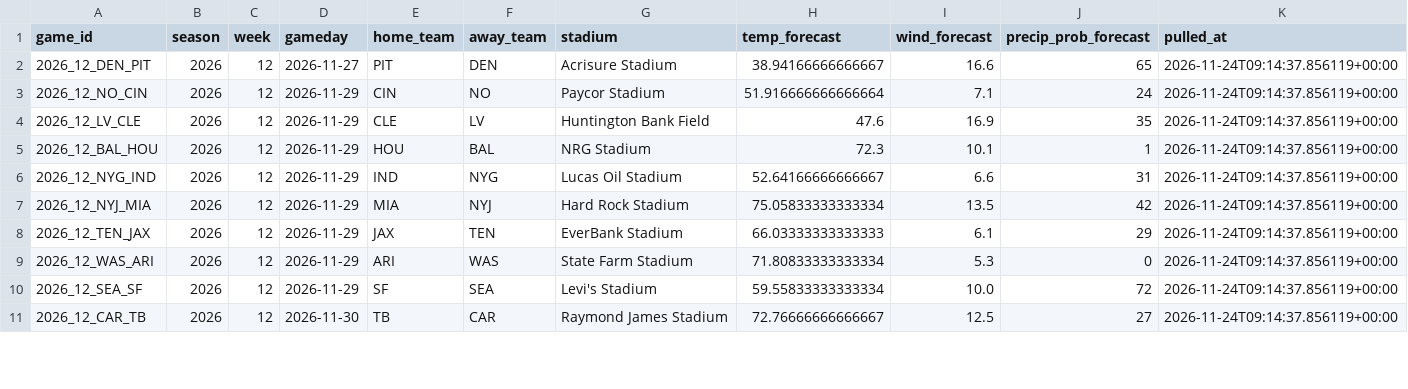
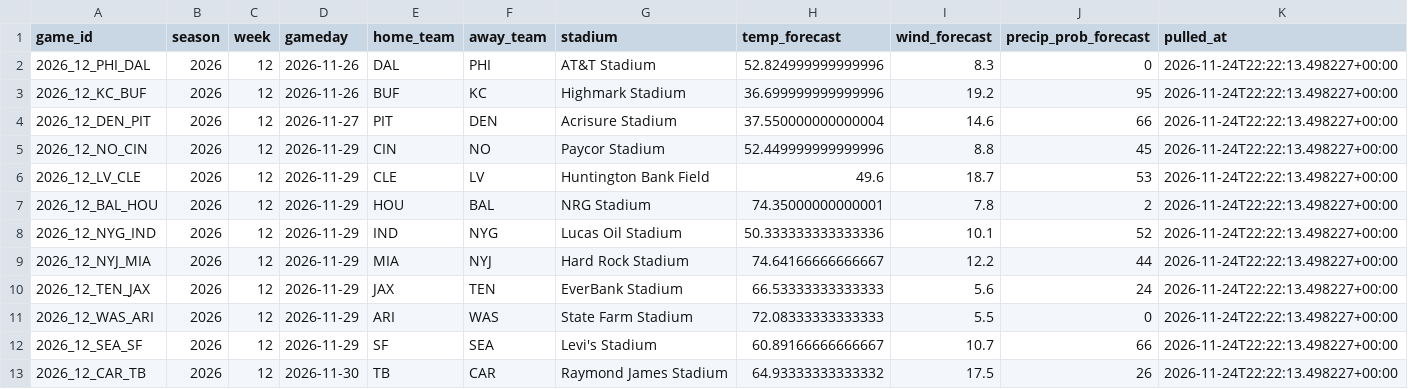
Before and after one commit to alexanderseaney-sketch/ParlayModel, a CSV file: data/raw/weather_forecast.csv, drawn as a sheet; only a part is shown; the diff covers the shown part only.

```diff
--- a/data/raw/weather_forecast.csv
+++ b/data/raw/weather_forecast.csv
@@ -1,11 +1,13 @@
 game_id,season,week,gameday,home_team,away_team,stadium,temp_forecast,wind_forecast,precip_prob_forecast,pulled_at
-2026_12_DEN_PIT,2026,12,2026-11-27,PIT,DEN,Acrisure Stadium,38.94166666666667,16.6,65,2026-11-24T09:14:37.856119+00:00
-2026_12_NO_CIN,2026,12,2026-11-29,CIN,NO,Paycor Stadium,51.916666666666664,7.1,24,2026-11-24T09:14:37.856119+00:00
-2026_12_LV_CLE,2026,12,2026-11-29,CLE,LV,Huntington Bank Field,47.6,16.9,35,2026-11-24T09:14:37.856119+00:00
-2026_12_BAL_HOU,2026,12,2026-11-29,HOU,BAL,NRG Stadium,72.3,10.1,1,2026-11-24T09:14:37.856119+00:00
-2026_12_NYG_IND,2026,12,2026-11-29,IND,NYG,Lucas Oil Stadium,52.64166666666667,6.6,31,2026-11-24T09:14:37.856119+00:00
-2026_12_NYJ_MIA,2026,12,2026-11-29,MIA,NYJ,Hard Rock Stadium,75.05833333333334,13.5,42,2026-11-24T09:14:37.856119+00:00
-2026_12_TEN_JAX,2026,12,2026-11-29,JAX,TEN,EverBank Stadium,66.03333333333333,6.1,29,2026-11-24T09:14:37.856119+00:00
-2026_12_WAS_ARI,2026,12,2026-11-29,ARI,WAS,State Farm Stadium,71.80833333333334,5.3,0,2026-11-24T09:14:37.856119+00:00
-2026_12_SEA_SF,2026,12,2026-11-29,SF,SEA,Levi's Stadium,59.55833333333334,10.0,72,2026-11-24T09:14:37.856119+00:00
-2026_12_CAR_TB,2026,12,2026-11-30,TB,CAR,Raymond James Stadium,72.76666666666667,12.5,27,2026-11-24T09:14:37.856119+00:00
+2026_12_PHI_DAL,2026,12,2026-11-26,DAL,PHI,AT&T Stadium,52.824999999999996,8.3,0,2026-11-24T22:22:13.498227+00:00
+2026_12_KC_BUF,2026,12,2026-11-26,BUF,KC,Highmark Stadium,36.699999999999996,19.2,95,2026-11-24T22:22:13.498227+00:00
+2026_12_DEN_PIT,2026,12,2026-11-27,PIT,DEN,Acrisure Stadium,37.550000000000004,14.6,66,2026-11-24T22:22:13.498227+00:00
+2026_12_NO_CIN,2026,12,2026-11-29,CIN,NO,Paycor Stadium,52.449999999999996,8.8,45,2026-11-24T22:22:13.498227+00:00
+2026_12_LV_CLE,2026,12,2026-11-29,CLE,LV,Huntington Bank Field,49.6,18.7,53,2026-11-24T22:22:13.498227+00:00
+2026_12_BAL_HOU,2026,12,2026-11-29,HOU,BAL,NRG Stadium,74.35000000000001,7.8,2,2026-11-24T22:22:13.498227+00:00
+2026_12_NYG_IND,2026,12,2026-11-29,IND,NYG,Lucas Oil Stadium,50.333333333333336,10.1,52,2026-11-24T22:22:13.498227+00:00
+2026_12_NYJ_MIA,2026,12,2026-11-29,MIA,NYJ,Hard Rock Stadium,74.64166666666667,12.2,44,2026-11-24T22:22:13.498227+00:00
+2026_12_TEN_JAX,2026,12,2026-11-29,JAX,TEN,EverBank Stadium,66.53333333333333,5.6,24,2026-11-24T22:22:13.498227+00:00
+2026_12_WAS_ARI,2026,12,2026-11-29,ARI,WAS,State Farm Stadium,72.08333333333333,5.5,0,2026-11-24T22:22:13.498227+00:00
+2026_12_SEA_SF,2026,12,2026-11-29,SF,SEA,Levi's Stadium,60.89166666666667,10.7,66,2026-11-24T22:22:13.498227+00:00
+2026_12_CAR_TB,2026,12,2026-11-30,TB,CAR,Raymond James Stadium,64.93333333333332,17.5,26,2026-11-24T22:22:13.498227+00:00
```
Also changed, not shown: 42 edited cells elsewhere in this file, data/raw/footballguys_depth.csv, data/raw/nbcsports_news.csv, 16 other files.
